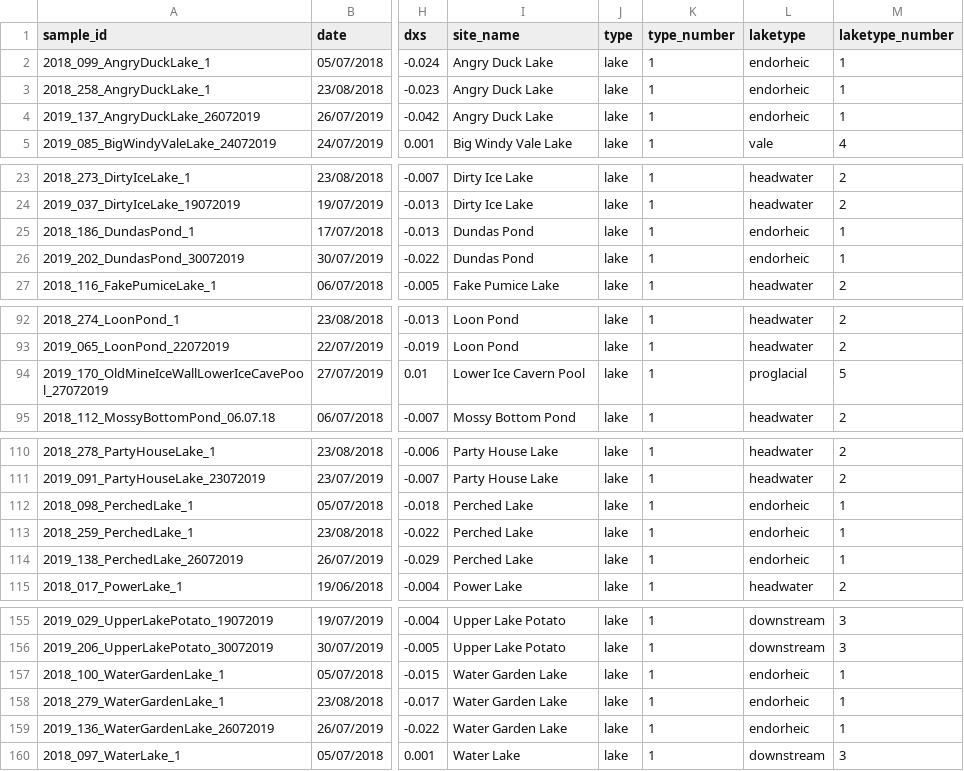
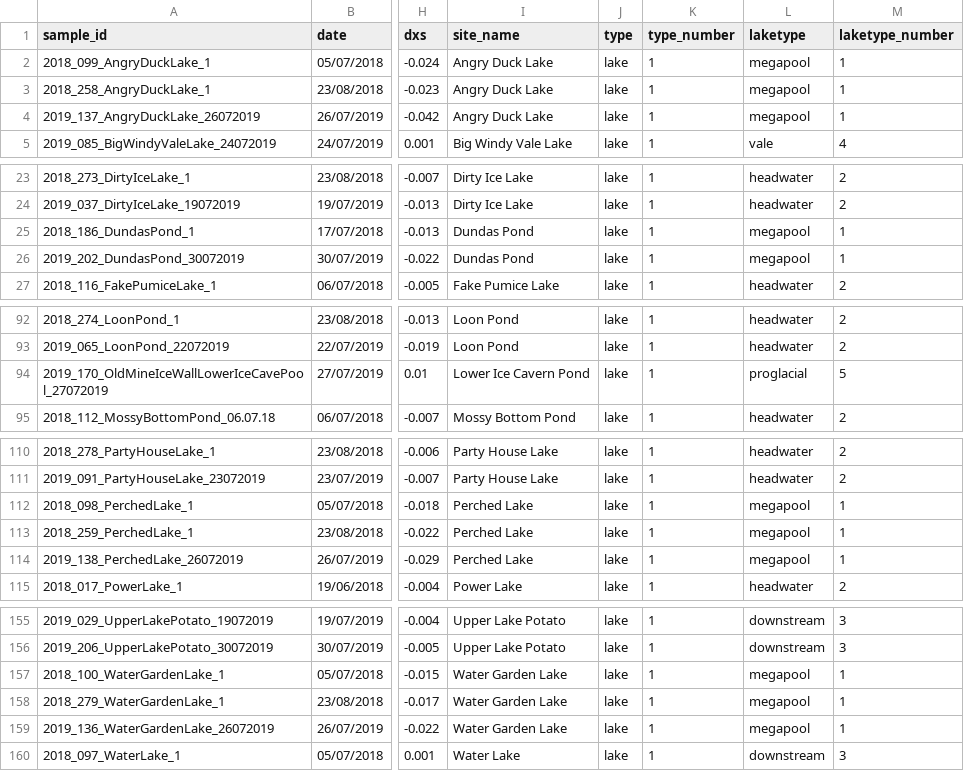
Before and after one commit to pete-d-akers/pituffik_surface_water_iso, a CSV file: pituffik_H2O_iso_2018_2019.csv, drawn as a sheet; only a part is shown, gaps mark what is left out; the diff names each change by its address in the sheet, - before the commit and + after, or states it on an @@ line.

Commit message:
Add files via upload
Additional and revised datasets and code for the revised version of associated manuscript.

```diff
--- a/pituffik_H2O_iso_2018_2019.csv
+++ b/pituffik_H2O_iso_2018_2019.csv
-L2:L4 (laketype): endorheic
+L2:L4 (laketype): megapool
-L25:L26 (laketype): endorheic
+L25:L26 (laketype): megapool
-I94 (site_name): Lower Ice Cavern Pool
+I94 (site_name): Lower Ice Cavern Pond
-L112:L114 (laketype): endorheic
+L112:L114 (laketype): megapool
-L157:L159 (laketype): endorheic
+L157:L159 (laketype): megapool
```
Also changed, not shown: 5 other files.
